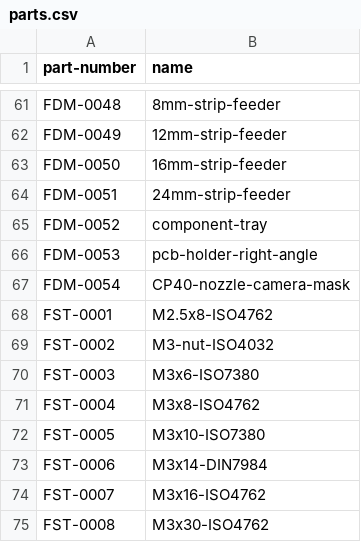
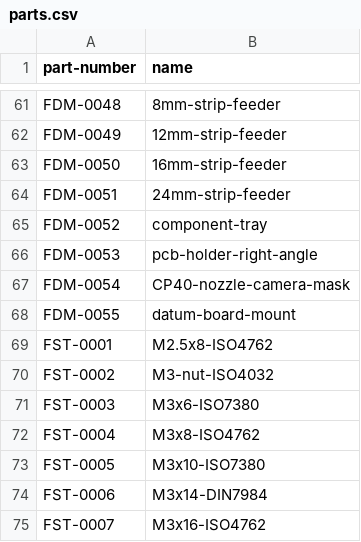
Before and after one commit to opulo-inc/lumenpnp, a CSV file: parts.csv, drawn as a sheet; only a part is shown, gaps mark what is left out; the shorter side is filled out with more unchanged rows; the diff names each change by its address in the sheet, - before the commit and + after, or states it on an @@ line.

Commit message:
added mount for the datum board

```diff
--- a/parts.csv
+++ b/parts.csv
+row 68: FDM-0055 | datum-board-mount
```
Also changed, not shown: 1 other file.
